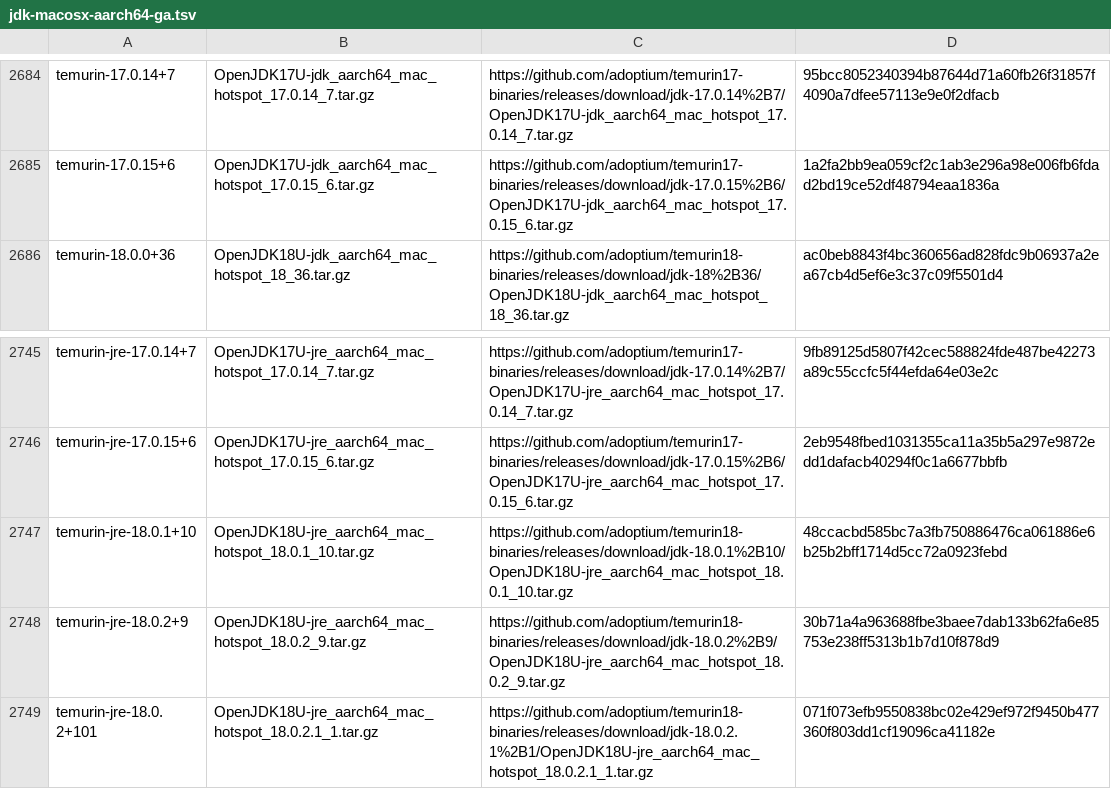
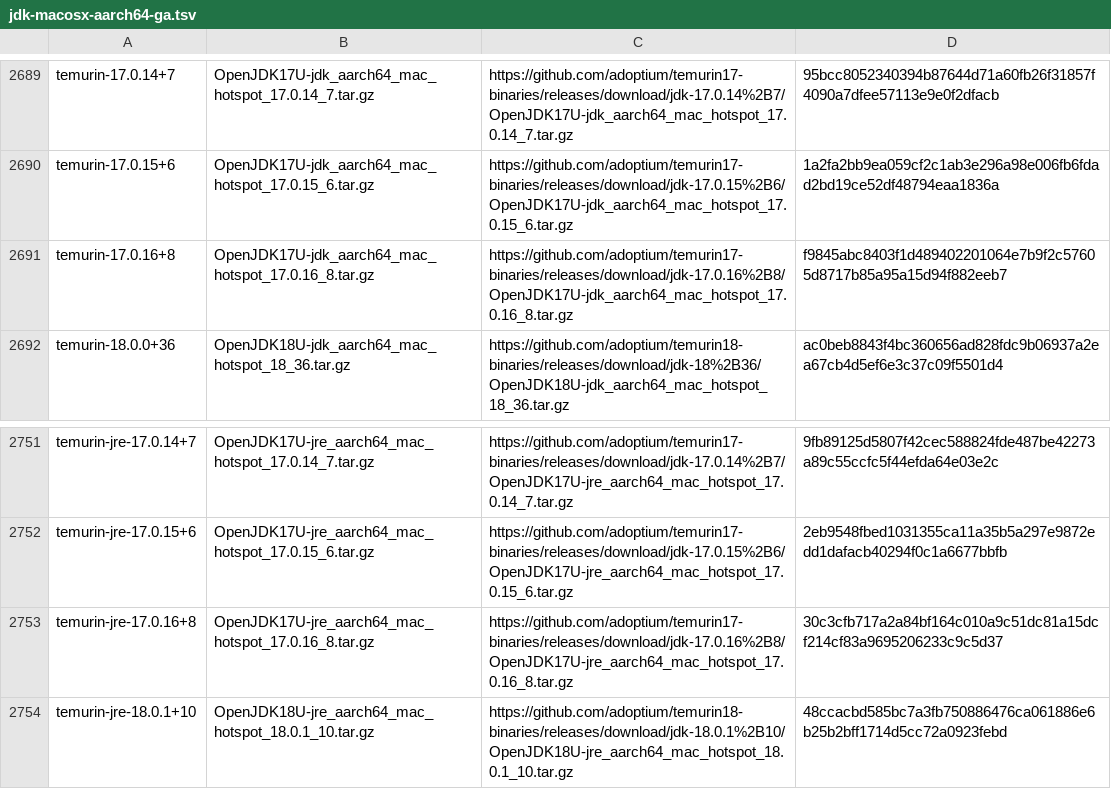
Before and after one commit to halcyon/asdf-java, a TSV file: data/jdk-macosx-aarch64-ga.tsv, drawn as a sheet; only a part is shown, gaps mark what is left out; the shorter side is filled out with more unchanged rows; the diff covers the shown part only.

```diff
--- a/data/jdk-macosx-aarch64-ga.tsv
+++ b/data/jdk-macosx-aarch64-ga.tsv
@@ -2685,2 +2690,3 @@ temurin-17.0.14+7	OpenJDK17U-jdk_aarch64_mac_hotspot_17.0.14_7.tar.gz	https://gi
 temurin-17.0.15+6	OpenJDK17U-jdk_aarch64_mac_hotspot_17.0.15_6.tar.gz	https://github.com/adoptium/temurin17-binaries/releases/download/jdk-17.0.15%2B6/OpenJDK17U-jdk_aarch64_mac_hotspot_17.0.15_6.tar.gz	1a2fa2bb9ea059cf2c1ab3e296a98e006fb6fdad2bd19ce52df48794eaa1836a
+temurin-17.0.16+8	OpenJDK17U-jdk_aarch64_mac_hotspot_17.0.16_8.tar.gz	https://github.com/adoptium/temurin17-binaries/releases/download/jdk-17.0.16%2B8/OpenJDK17U-jdk_aarch64_mac_hotspot_17.0.16_8.tar.gz	f9845abc8403f1d489402201064e7b9f2c57605d8717b85a95a15d94f882eeb7
 temurin-18.0.0+36	OpenJDK18U-jdk_aarch64_mac_hotspot_18_36.tar.gz	https://github.com/adoptium/temurin18-binaries/releases/download/jdk-18%2B36/OpenJDK18U-jdk_aarch64_mac_hotspot_18_36.tar.gz	ac0beb8843f4bc360656ad828fdc9b06937a2ea67cb4d5ef6e3c37c09f5501d4
@@ -2746,2 +2752,3 @@ temurin-jre-17.0.14+7	OpenJDK17U-jre_aarch64_mac_hotspot_17.0.14_7.tar.gz	https:
 temurin-jre-17.0.15+6	OpenJDK17U-jre_aarch64_mac_hotspot_17.0.15_6.tar.gz	https://github.com/adoptium/temurin17-binaries/releases/download/jdk-17.0.15%2B6/OpenJDK17U-jre_aarch64_mac_hotspot_17.0.15_6.tar.gz	2eb9548fbed1031355ca11a35b5a297e9872edd1dafacb40294f0c1a6677bbfb
+temurin-jre-17.0.16+8	OpenJDK17U-jre_aarch64_mac_hotspot_17.0.16_8.tar.gz	https://github.com/adoptium/temurin17-binaries/releases/download/jdk-17.0.16%2B8/OpenJDK17U-jre_aarch64_mac_hotspot_17.0.16_8.tar.gz	30c3cfb717a2a84bf164c010a9c51dc81a15dcf214cf83a9695206233c9c5d37
 temurin-jre-18.0.1+10	OpenJDK18U-jre_aarch64_mac_hotspot_18.0.1_10.tar.gz	https://github.com/adoptium/temurin18-binaries/releases/download/jdk-18.0.1%2B10/OpenJDK18U-jre_aarch64_mac_hotspot_18.0.1_10.tar.gz	48ccacbd585bc7a3fb750886476ca061886e6b25b2bff1714d5cc72a0923febd
```
Also changed, not shown: 5 added rows elsewhere in this file, data/jdk-macosx-aarch64.tsv, 10 other files.
